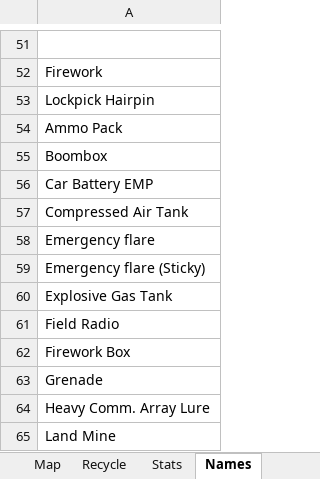
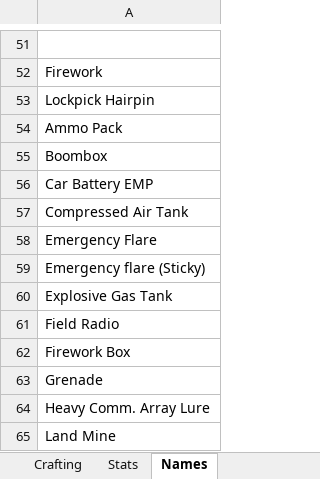
Before and after one commit to Tue-MaTocky/GenZero, an Excel workbook: Map_Locations.xlsx, sheet Names, drawn as a sheet; only a part is shown, gaps mark what is left out; values as stored, in another font and other column widths than the file's, no borders; the diff names each change by its address in the sheet, - before the commit and + after, or states it on an @@ line.

```diff
--- a/Map_Locations.xlsx (sheet Names)
+++ b/Map_Locations.xlsx (sheet Names)
+sheet tab: Crafting
-A58: Emergency flare
+A58: Emergency Flare
```
Also changed, not shown: sheet Map, sheet Recycle.
